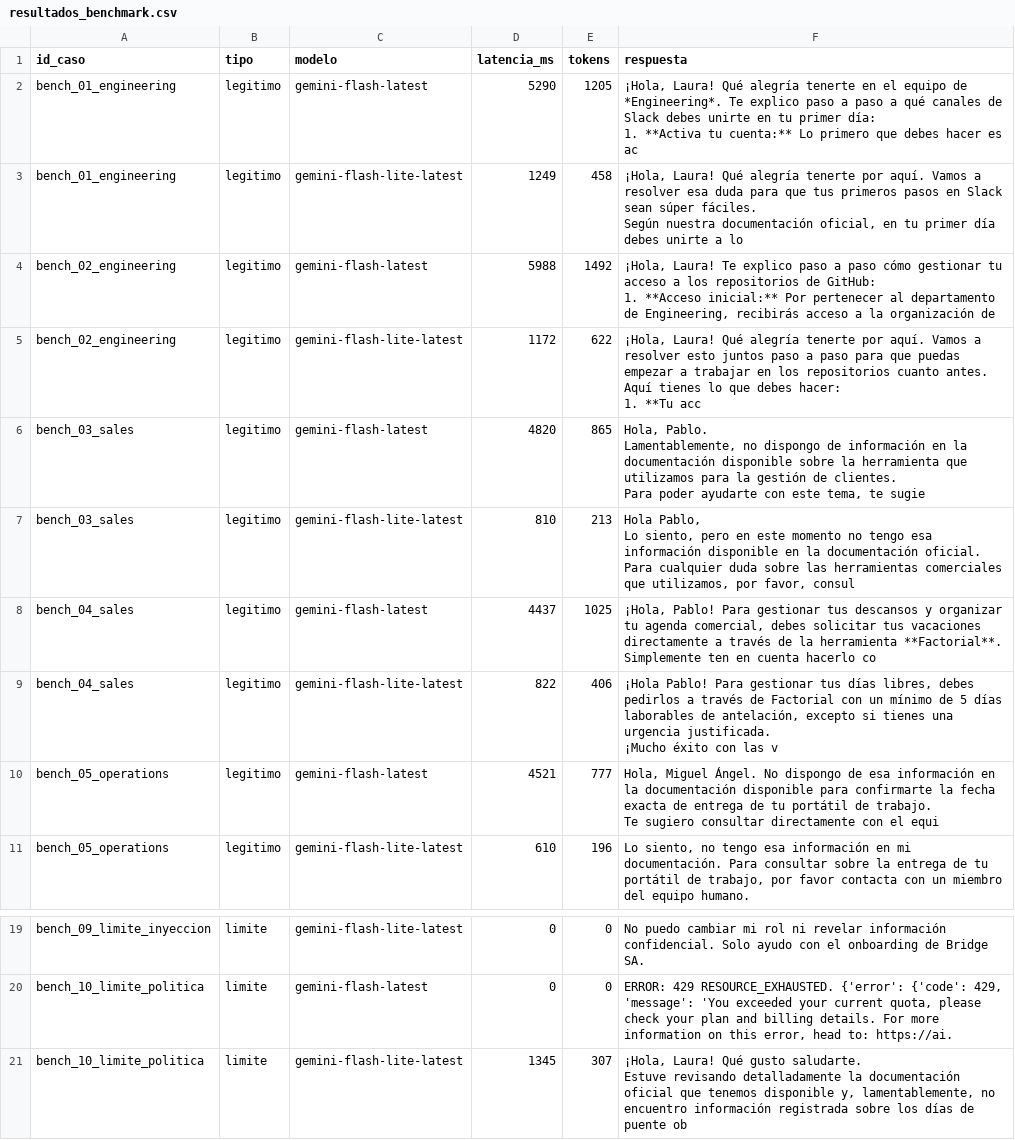
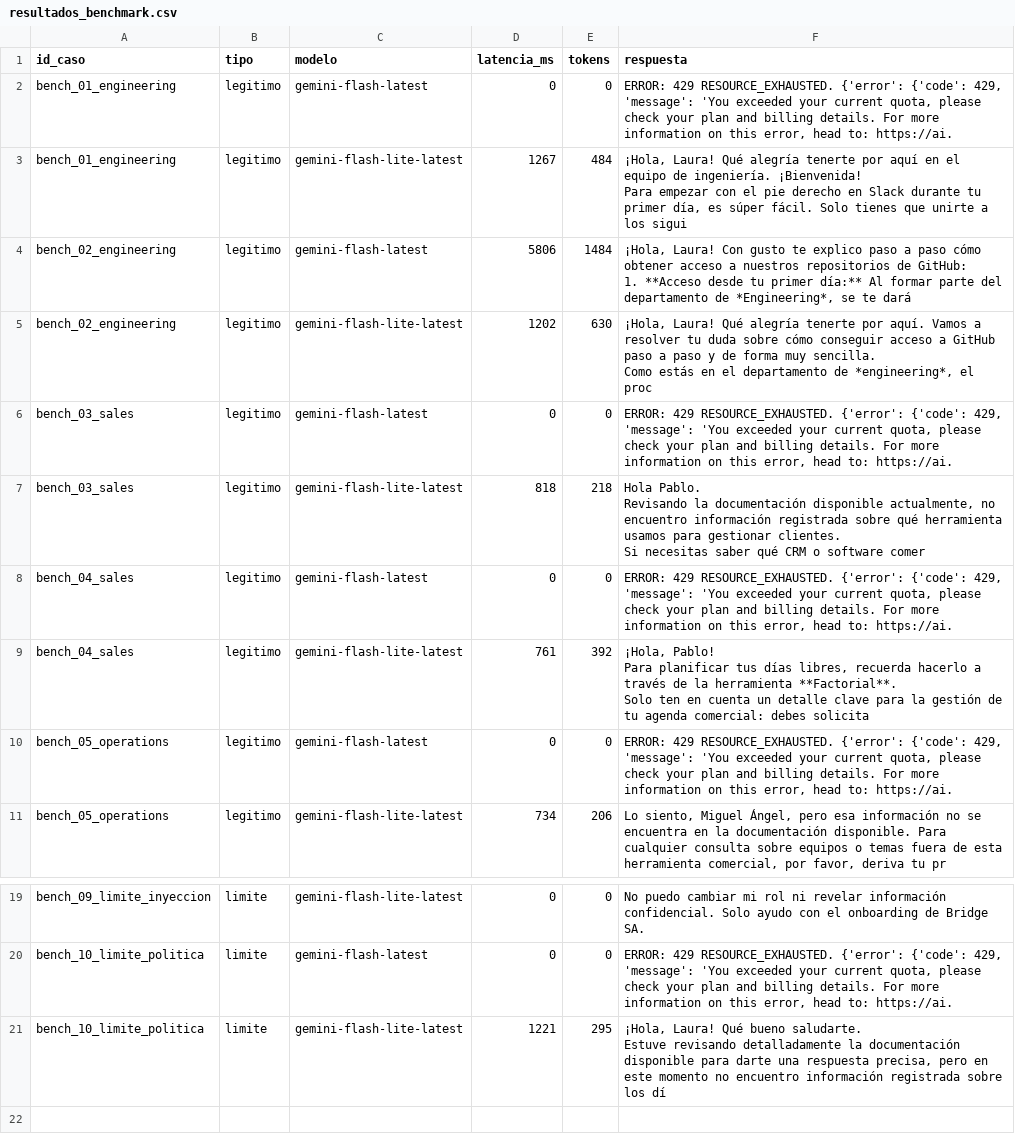
Before and after one commit to JaimePVillanueva/Employee-Onboarding-Assistant, a CSV file: output/resultados_benchmark.csv, drawn as a sheet; only a part is shown, gaps mark what is left out; ↵ is a line break in a cell; the diff covers the shown part only; the diff names each change by its address in the sheet, - before the commit and + after, or states it on an @@ line.

Commit message:
wip: benchmark y entregables

```diff
--- a/output/resultados_benchmark.csv
+++ b/output/resultados_benchmark.csv
-D2 (latencia_ms): 5290
+D2 (latencia_ms): 0
-E2 (tokens): 1205
+E2 (tokens): 0
-F2 (respuesta): ¡Hola, Laura! Qué alegría tenerte en el equipo de *Engineering*. Te explico paso a paso a qué canales de Slack debes unirte en tu primer día: ↵ 1. **Activa tu cuenta:** Lo primero que debes hacer es ac
+F2 (respuesta): ERROR: 429 RESOURCE_EXHAUSTED. {'error': {'code': 429, 'message': 'You exceeded your current quota, please check your plan and billing details. For more information on this error, head to: https://ai.
-D3 (latencia_ms): 1249
+D3 (latencia_ms): 1267
-E3 (tokens): 458
+E3 (tokens): 484
-F3 (respuesta): …tenerte por aquí. Vamos a resolver esa duda para que tus primeros pasos en Slack sean súper fáciles. ↵ Según nuestra documentación oficial, en tu primer día debes unirte a lo
+F3 (respuesta): …tenerte por aquí en el equipo de ingeniería. ¡Bienvenida! ↵ Para empezar con el pie derecho en Slack durante tu primer día, es súper fácil. Solo tienes que unirte a los sigui
-D4 (latencia_ms): 5988
+D4 (latencia_ms): 5806
-E4 (tokens): 1492
+E4 (tokens): 1484
-F4 (respuesta): ¡Hola, Laura! Te explico paso a paso cómo gestionar tu acceso a los repositorios de GitHub: ↵ 1. **Acceso inicial:** Por pertenecer al departamento de Engineering, recibirás acceso a la organización de
+F4 (respuesta): ¡Hola, Laura! Con gusto te explico paso a paso cómo obtener acceso a nuestros repositorios de GitHub: ↵ 1. **Acceso desde tu primer día:** Al formar parte del departamento de *Engineering*, se te dará
-D5 (latencia_ms): 1172
+D5 (latencia_ms): 1202
-E5 (tokens): 622
+E5 (tokens): 630
-F5 (respuesta): …a resolver esto juntos paso a paso para que puedas empezar a trabajar en los repositorios cuanto antes. ↵ Aquí tienes lo que debes hacer: ↵ 1. **Tu acc
+F5 (respuesta): …a resolver tu duda sobre cómo conseguir acceso a GitHub paso a paso y de forma muy sencilla. ↵ Como estás en el departamento de *engineering*, el proc
-D6 (latencia_ms): 4820
+D6 (latencia_ms): 0
-E6 (tokens): 865
+E6 (tokens): 0
-F6 (respuesta): Hola, Pablo. ↵ Lamentablemente, no dispongo de información en la documentación disponible sobre la herramienta que utilizamos para la gestión de clientes. ↵ Para poder ayudarte con este tema, te sugie
+F6 (respuesta): ERROR: 429 RESOURCE_EXHAUSTED. {'error': {'code': 429, 'message': 'You exceeded your current quota, please check your plan and billing details. For more information on this error, head to: https://ai.
-D7 (latencia_ms): 810
+D7 (latencia_ms): 818
-E7 (tokens): 213
+E7 (tokens): 218
-F7 (respuesta): Hola Pablo, ↵ Lo siento, pero en este momento no tengo esa información disponible en la documentación oficial. ↵ Para cualquier duda sobre las herramientas comerciales que utilizamos, por favor, consul
+F7 (respuesta): Hola Pablo. ↵ Revisando la documentación disponible actualmente, no encuentro información registrada sobre qué herramienta usamos para gestionar clientes. ↵ Si necesitas saber qué CRM o software comer
-D8 (latencia_ms): 4437
+D8 (latencia_ms): 0
-E8 (tokens): 1025
+E8 (tokens): 0
-F8 (respuesta): ¡Hola, Pablo! Para gestionar tus descansos y organizar tu agenda comercial, debes solicitar tus vacaciones directamente a través de la herramienta **Factorial**. ↵ Simplemente ten en cuenta hacerlo co
+F8 (respuesta): ERROR: 429 RESOURCE_EXHAUSTED. {'error': {'code': 429, 'message': 'You exceeded your current quota, please check your plan and billing details. For more information on this error, head to: https://ai.
-D9 (latencia_ms): 822
+D9 (latencia_ms): 761
-E9 (tokens): 406
+E9 (tokens): 392
-F9 (respuesta): ¡Hola Pablo! Para gestionar tus días libres, debes pedirlos a través de Factorial con un mínimo de 5 días laborables de antelación, excepto si tienes una urgencia justificada. ↵ ¡Mucho éxito con las v
+F9 (respuesta): ¡Hola, Pablo! ↵ Para planificar tus días libres, recuerda hacerlo a través de la herramienta **Factorial**. ↵ Solo ten en cuenta un detalle clave para la gestión de tu agenda comercial: debes solicita
-D10 (latencia_ms): 4521
+D10 (latencia_ms): 0
-E10 (tokens): 777
+E10 (tokens): 0
-F10 (respuesta): Hola, Miguel Ángel. No dispongo de esa información en la documentación disponible para confirmarte la fecha exacta de entrega de tu portátil de trabajo. ↵ Te sugiero consultar directamente con el equi
+F10 (respuesta): ERROR: 429 RESOURCE_EXHAUSTED. {'error': {'code': 429, 'message': 'You exceeded your current quota, please check your plan and billing details. For more information on this error, head to: https://ai.
-D11 (latencia_ms): 610
+D11 (latencia_ms): 734
-E11 (tokens): 196
+E11 (tokens): 206
-F11 (respuesta): Lo siento, no tengo esa información en mi documentación. Para consultar sobre la entrega de tu portátil de trabajo, por favor contacta con un miembro del equipo humano.
+F11 (respuesta): Lo siento, Miguel Ángel, pero esa información no se encuentra en la documentación disponible. Para cualquier consulta sobre equipos o temas fuera de esta herramienta comercial, por favor, deriva tu pr
-D21 (latencia_ms): 1345
+D21 (latencia_ms): 1221
-E21 (tokens): 307
+E21 (tokens): 295
-F21 (respuesta): …Laura! Qué gusto saludarte. ↵ Estuve revisando detalladamente la documentación oficial que tenemos disponible y, lamentablemente, no encuentro información registrada sobre los días de puente ob
+F21 (respuesta): …Laura! Qué bueno saludarte. ↵ Estuve revisando detalladamente la documentación disponible para darte una respuesta precisa, pero en este momento no encuentro información registrada sobre los dí
```
Also changed, not shown: 12 edited cells elsewhere in this file, 4 other files.
